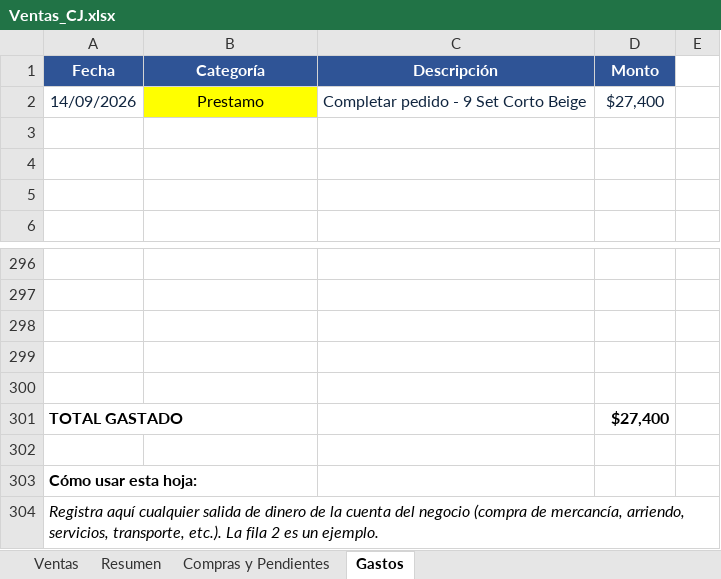
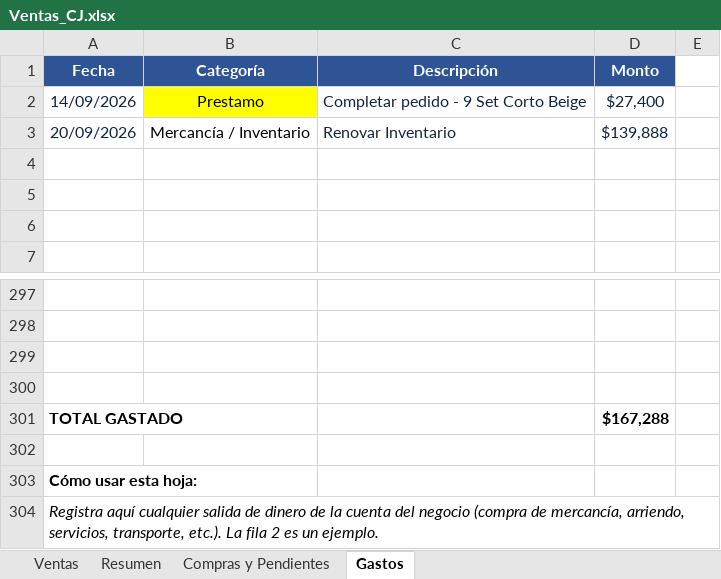
Before and after one commit to osmardanielortizmiranda03-hue/Negocio-CJ, an Excel workbook: Ventas_CJ.xlsx, sheet Gastos, drawn as a sheet; only a part is shown, gaps mark what is left out; values as stored, in another font and other column widths than the file's, no borders; removed rows and columns are numbered as before the commit, all else as after; the diff names each change by its address in the sheet, - before the commit and + after, or states it on an @@ line.

```diff
--- a/Ventas_CJ.xlsx (sheet Gastos)
+++ b/Ventas_CJ.xlsx (sheet Gastos)
+row 3: 20/09/2026 | Mercancía / Inventario | Renovar Inventario | $139,888
-row 300: (empty)
-D301 (Monto): $27,400
+D301 (Monto): $167,288
```
Also changed, not shown: sheet Compras y Pendientes, sheet Resumen, hidden cells.
